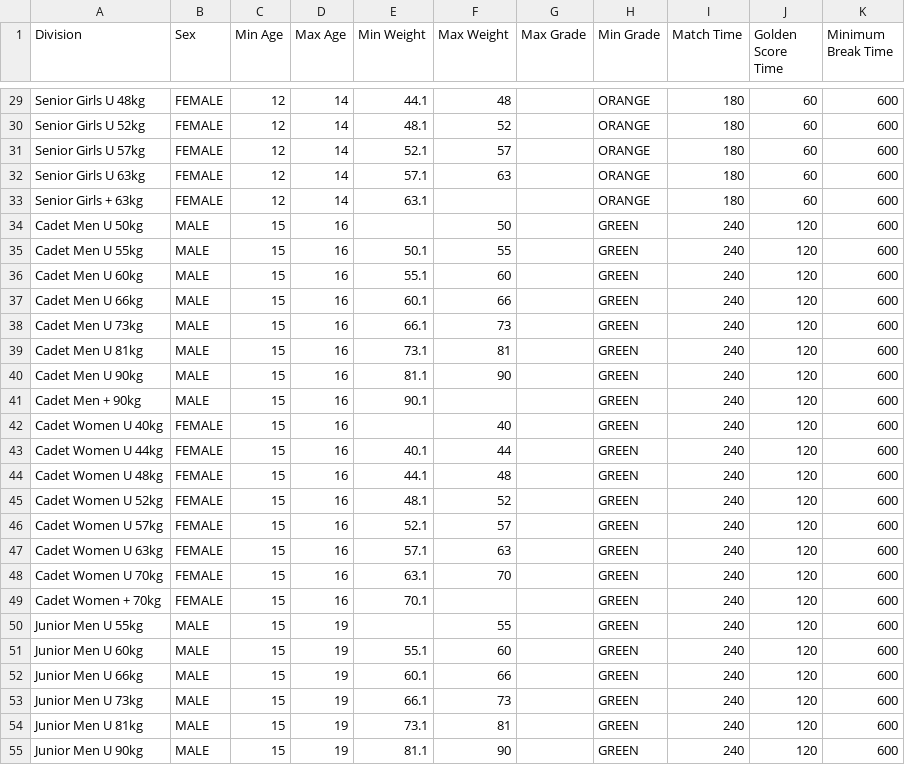
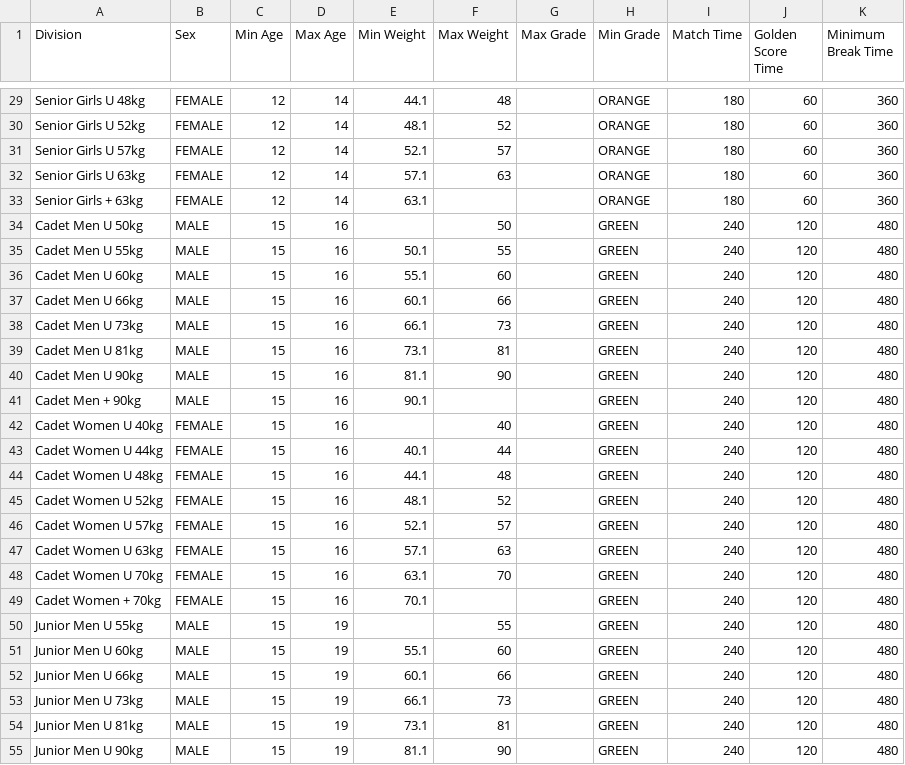
Before and after one commit to ammojamo/Judo-Event-Manager, a CSV file: resources/division/JFA_divisions.csv, drawn as a sheet; only a part is shown, gaps mark what is left out; the diff covers the shown part only; the diff names each change by its address in the sheet, - before the commit and + after, or states it on an @@ line.

Commit message:
JFA Breaktime adjustment
Signed-off-by: Leonard Hall <Leonard@freespacesolutions.com.au>

```diff
--- a/resources/division/JFA_divisions.csv
+++ b/resources/division/JFA_divisions.csv
-K29:K33 (Minimum Break Time): 600
+K29:K33 (Minimum Break Time): 360
-K34:K55 (Minimum Break Time): 600
+K34:K55 (Minimum Break Time): 480
```
Also changed, not shown: 37 edited cells elsewhere in this file, resources/division/JudoSA_Int_divisions.csv.
